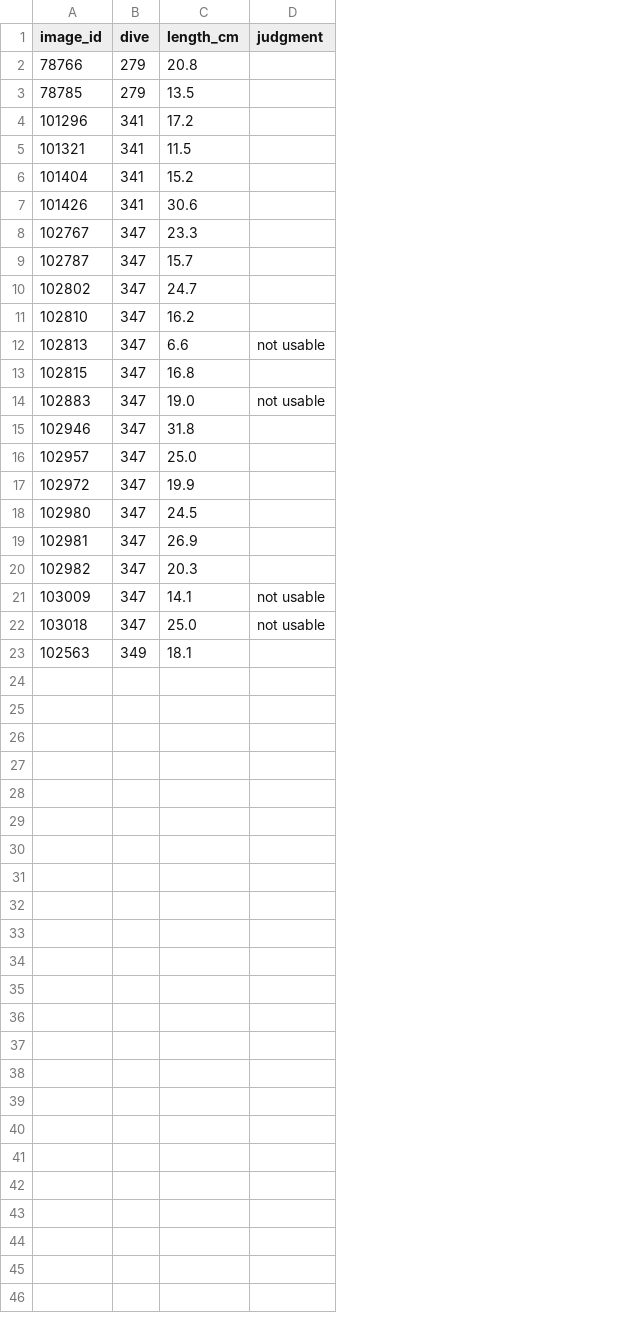
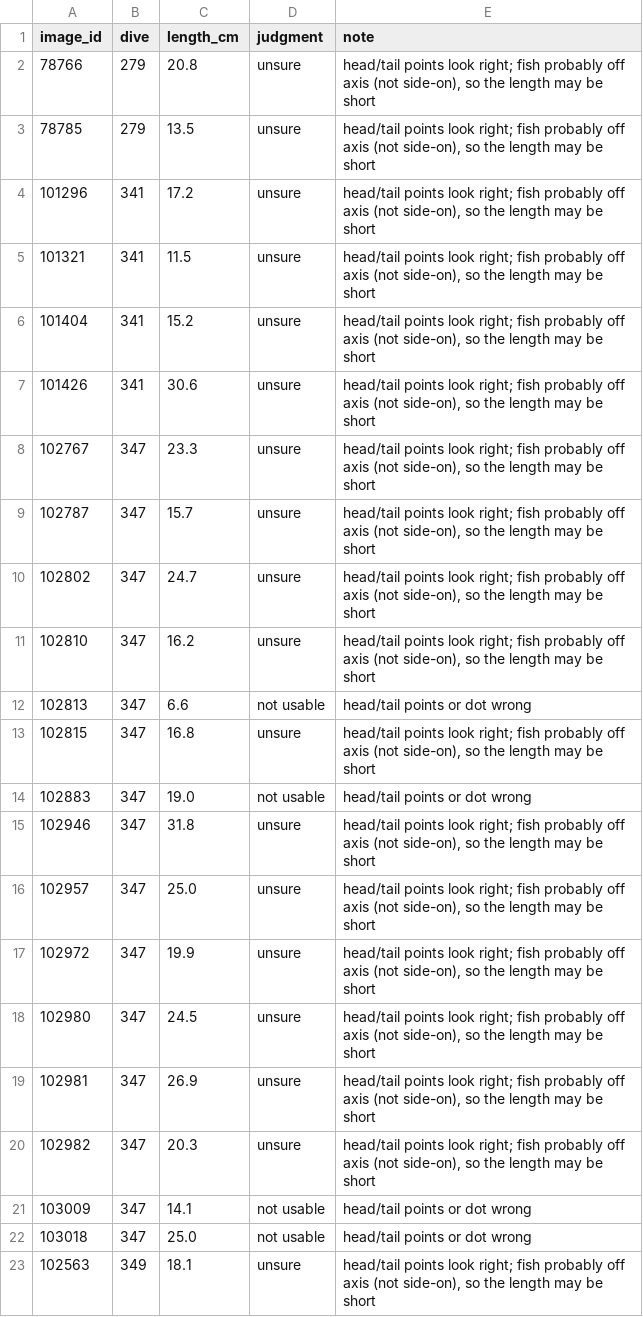
Before and after one commit to UCSD-E4E/cscw-fishsense2027, a CSV file: data/rejected_lengths/review.csv, drawn as a sheet; the diff names each change by its address in the sheet, - before the commit and + after, or states it on an @@ line.

```diff
--- a/data/rejected_lengths/review.csv
+++ b/data/rejected_lengths/review.csv
+column E (note), rows 2-23: head/tail points look right; fish probably off axis (not side-on), so the length may be short | head/tail points look right; fish probably off axis (not side-on), so the length may be short | head/tail points look right; fish probably off axis (not side-on), so the length may be short | head/tail points look right; fish probably off axis (not side-on), so the length may be short | head/tail points look right; fish probably off axis (not side-on), so the length may be short | head/tail points look right; fish probably off axis (not side-on), so the length may be short | head/tail points look right; fish probably off axis (not side-on), so the length may be short | head/tail points look right; fish probably off axis (not side-on), so the length may be short | head/tail points look right; fish probably off axis (not side-on), so the length may be short | head/tail points look right; fish probably off axis (not side-on), so the length may be short | head/tail points or dot wrong | head/tail points look right; fish probably off axis (not side-on), so the length may be short | head/tail points or dot wrong | head/tail points look right; fish probably off axis (not side-on), so the length may be short | head/tail points look right; fish probably off axis (not side-on), so the length may be short | head/tail points look right; fish probably off axis (not side-on), so the length may be short | head/tail points look right; fish probably off axis (not side-on), so the length may be short | head/tail points look right; fish probably off axis (not side-on), so the length may be short | head/tail points look right; fish probably off axis (not side-on), so the length may be short | head/tail points or dot wrong | head/tail points or dot wrong | head/tail points look right; fish probably off axis (not side-on), so the length may be short
-D2:D11 (judgment): (empty)
+D2:D11 (judgment): unsure
-D13 (judgment): (empty)
+D13 (judgment): unsure
-D15:D20 (judgment): (empty)
+D15:D20 (judgment): unsure
-D23 (judgment): (empty)
+D23 (judgment): unsure
```
Also changed, not shown: 1 other file.
